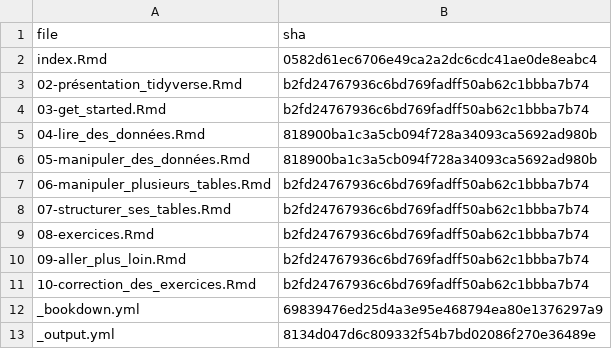
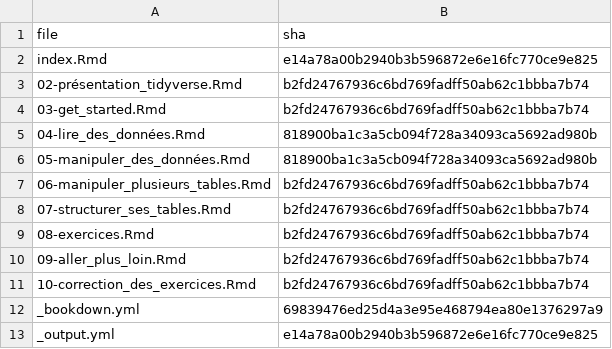
Before and after one commit to MTES-MCT/parcours-r, a CSV file: m2/sha.csv, drawn as a sheet.

```diff
--- a/m2/sha.csv
+++ b/m2/sha.csv
@@ -1,3 +1,3 @@
 "file","sha"
-"index.Rmd","0582d61ec6706e49ca2a2dc6cdc41ae0de8eabc4"
+"index.Rmd","e14a78a00b2940b3b596872e6e16fc770ce9e825"
 "02-présentation_tidyverse.Rmd","b2fd24767936c6bd769fadff50ab62c1bbba7b74"
@@ -12,2 +12,2 @@
 "_bookdown.yml","69839476ed25d4a3e95e468794ea80e1376297a9"
-"_output.yml","8134d047d6c809332f54b7bd02086f270e36489e"
+"_output.yml","e14a78a00b2940b3b596872e6e16fc770ce9e825"
```
Also changed, not shown: m1/sha.csv, 58 other files.
